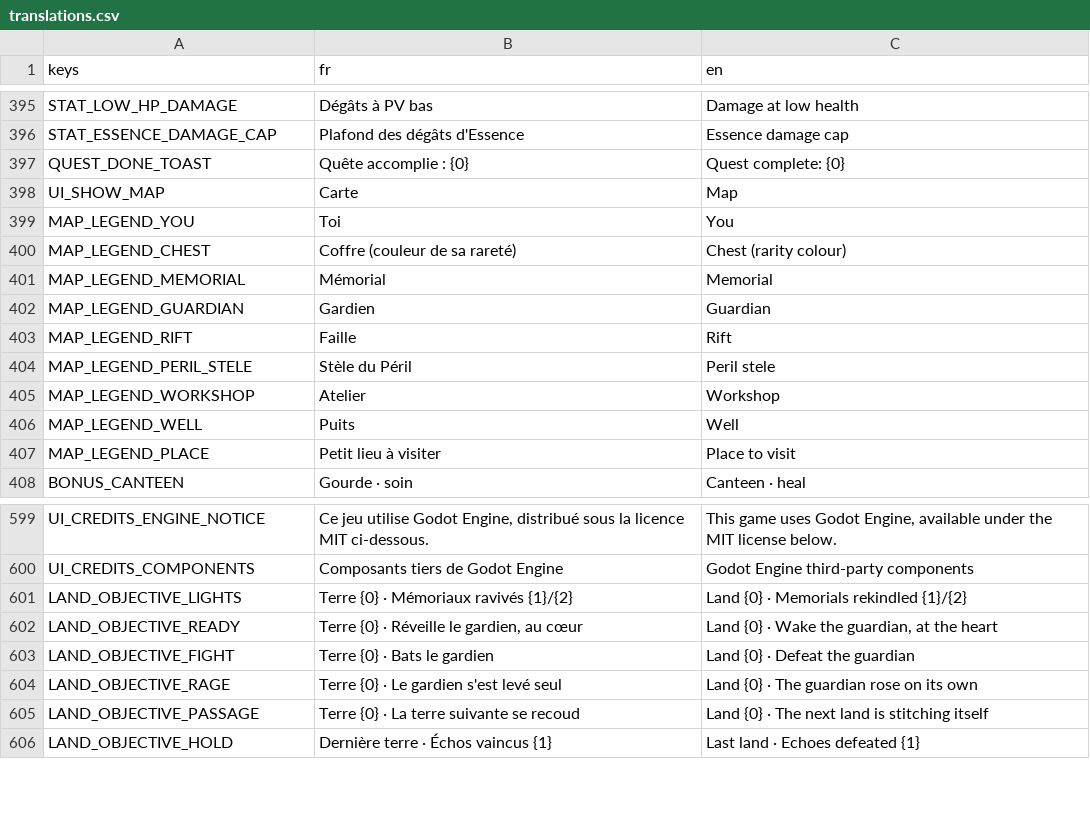
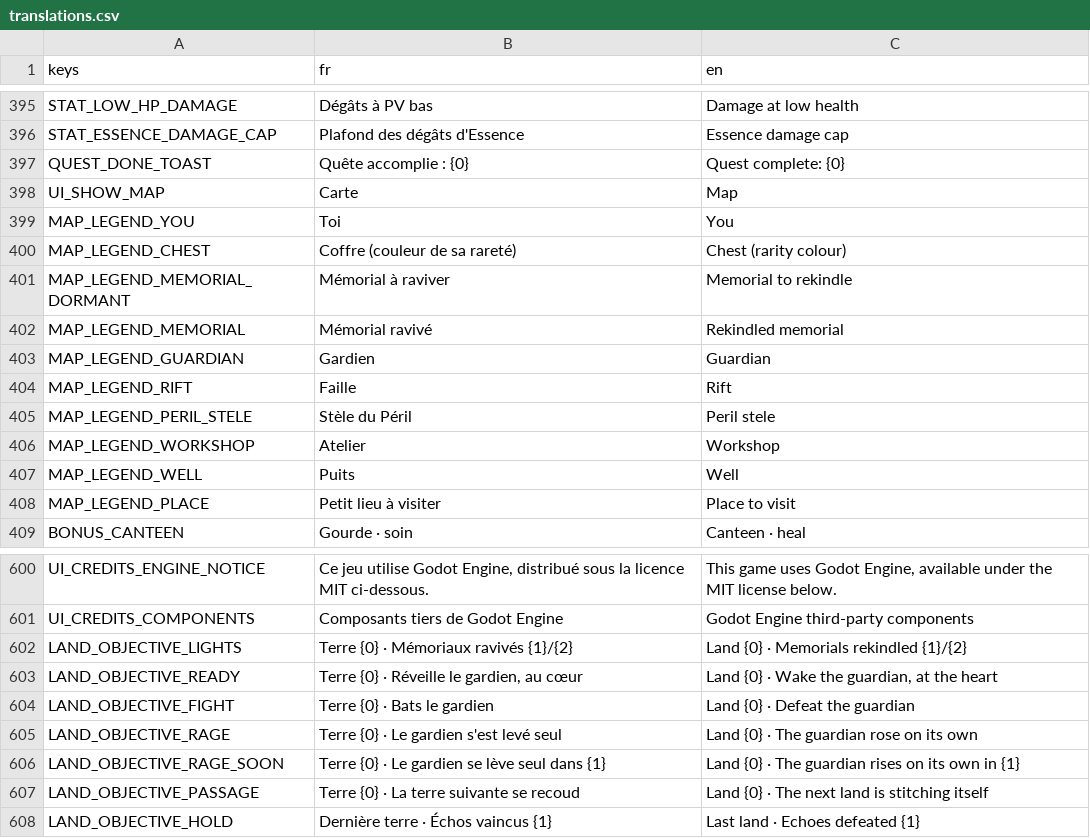
Before and after one commit to raphplt/vestiges, a CSV file: assets/translations/translations.csv, drawn as a sheet; only a part is shown, gaps mark what is left out.

Commit message:
feat: le chemin du gardien sans flou, Mémoriaux sur la minimap, alerte d'une minute et arène plafonnée (plan 57 C2)

```diff
--- a/assets/translations/translations.csv
+++ b/assets/translations/translations.csv
@@ -400,3 +400,4 @@ MAP_LEGEND_YOU,Toi,You
 MAP_LEGEND_CHEST,Coffre (couleur de sa rareté),Chest (rarity colour)
-MAP_LEGEND_MEMORIAL,Mémorial,Memorial
+MAP_LEGEND_MEMORIAL_DORMANT,Mémorial à raviver,Memorial to rekindle
+MAP_LEGEND_MEMORIAL,Mémorial ravivé,Rekindled memorial
 MAP_LEGEND_GUARDIAN,Gardien,Guardian
@@ -604,2 +605,3 @@ LAND_OBJECTIVE_FIGHT,"Terre {0} · Bats le gardien","Land {0} · Defeat the guar
 LAND_OBJECTIVE_RAGE,"Terre {0} · Le gardien s'est levé seul","Land {0} · The guardian rose on its own"
+LAND_OBJECTIVE_RAGE_SOON,"Terre {0} · Le gardien se lève seul dans {1}","Land {0} · The guardian rises on its own in {1}"
 LAND_OBJECTIVE_PASSAGE,"Terre {0} · La terre suivante se recoud","Land {0} · The next land is stitching itself"
```
Also changed, not shown: 15 other files.
